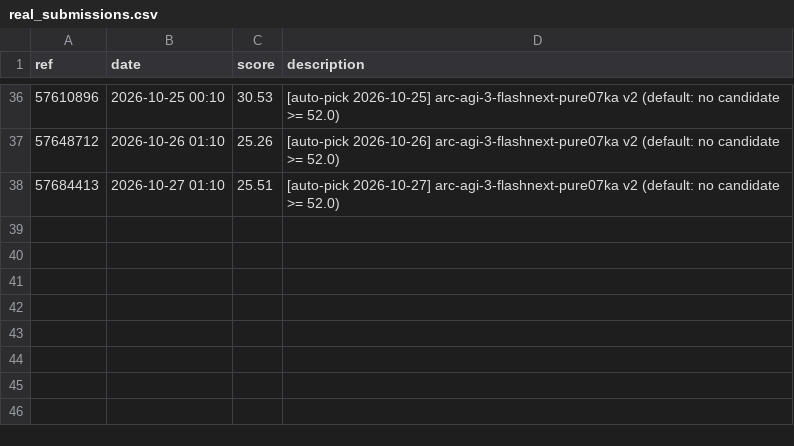
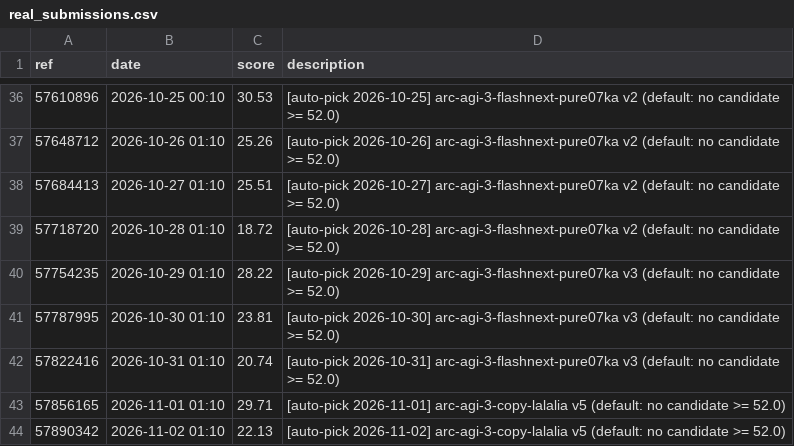
Before and after one commit to loumpare/loumpare.github.io, a CSV file: arc-agi-3/data/real_submissions.csv, drawn as a sheet; only a part is shown, gaps mark what is left out; the diff names each change by its address in the sheet, - before the commit and + after, or states it on an @@ line.

```diff
--- a/arc-agi-3/data/real_submissions.csv
+++ b/arc-agi-3/data/real_submissions.csv
+row 39: 57718720 | 2026-10-28 01:10 | 18.72 | [auto-pick 2026-10-28] arc-agi-3-flashnext-pure07ka v2 (default: no candidate >= 52.0)
+row 40: 57754235 | 2026-10-29 01:10 | 28.22 | [auto-pick 2026-10-29] arc-agi-3-flashnext-pure07ka v3 (default: no candidate >= 52.0)
+row 41: 57787995 | 2026-10-30 01:10 | 23.81 | [auto-pick 2026-10-30] arc-agi-3-flashnext-pure07ka v3 (default: no candidate >= 52.0)
+row 42: 57822416 | 2026-10-31 01:10 | 20.74 | [auto-pick 2026-10-31] arc-agi-3-flashnext-pure07ka v3 (default: no candidate >= 52.0)
+row 43: 57856165 | 2026-11-01 01:10 | 29.71 | [auto-pick 2026-11-01] arc-agi-3-copy-lalalia v5 (default: no candidate >= 52.0)
+row 44: 57890342 | 2026-11-02 01:10 | 22.13 | [auto-pick 2026-11-02] arc-agi-3-copy-lalalia v5 (default: no candidate >= 52.0)
```
Also changed, not shown: arc-agi-3/data/phaseA_runs.csv, 5 other files.
